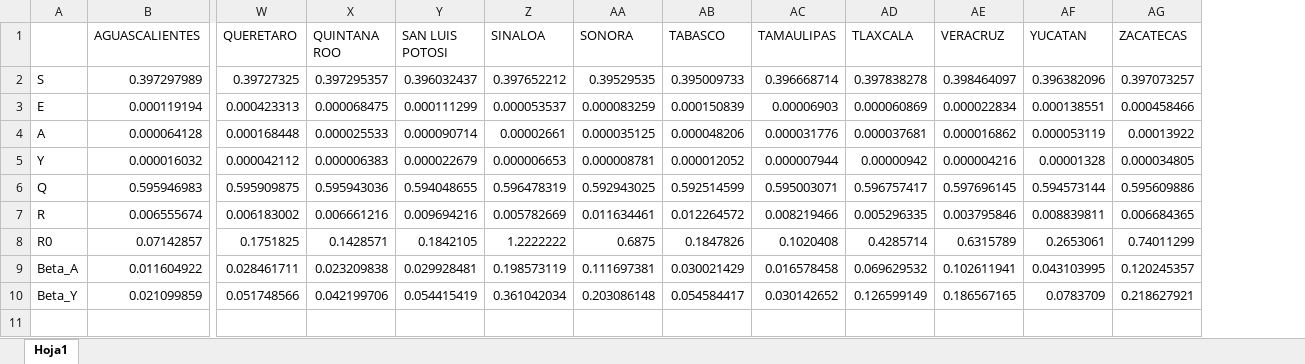
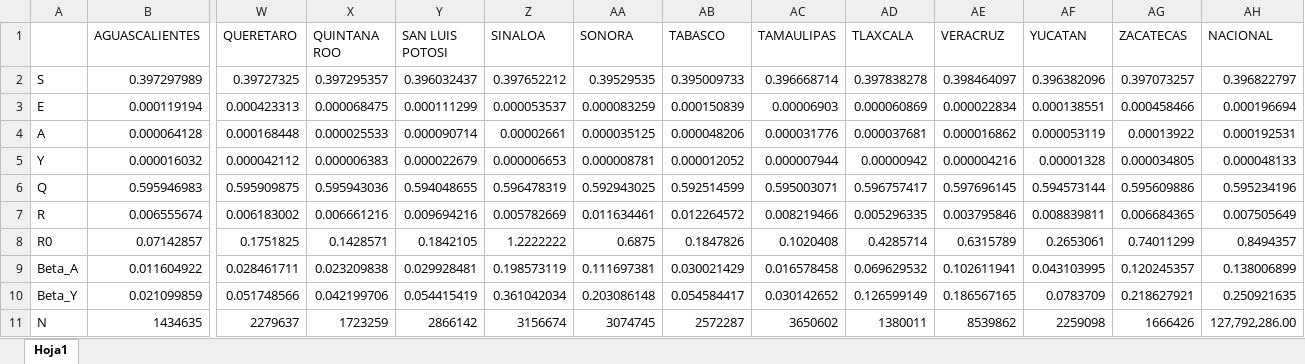
Before and after one commit to jordanlinares/Proyecto_simulacion_covid, an Excel workbook: datos_Iniciales1.xlsx, sheet Hoja1, drawn as a sheet; only a part is shown, gaps mark what is left out; values as stored, in another font and other column widths than the file's, no borders; rows hold the shown columns only; the diff names each change by its address in the sheet, - before the commit and + after, or states it on an @@ line.

Commit message:
Actualizaciones al código y a la base de datos.

```diff
--- a/datos_Iniciales1.xlsx (sheet Hoja1)
+++ b/datos_Iniciales1.xlsx (sheet Hoja1)
+column AH (NACIONAL), rows 2-10: 0.396822797 | 0.000196694 | 0.000192531 | 0.000048133 | 0.595234196 | 0.007505649 | 0.8494357 | 0.138006899 | 0.250921635
+row 11: N | 1434635 | 2279637 | 1723259 | 2866142 | 3156674 | 3074745 | 2572287 | 3650602 | 1380011 | 8539862 | 2259098 | 1666426 | 127,792,286.00
```
Also changed, not shown: 1 other file.
